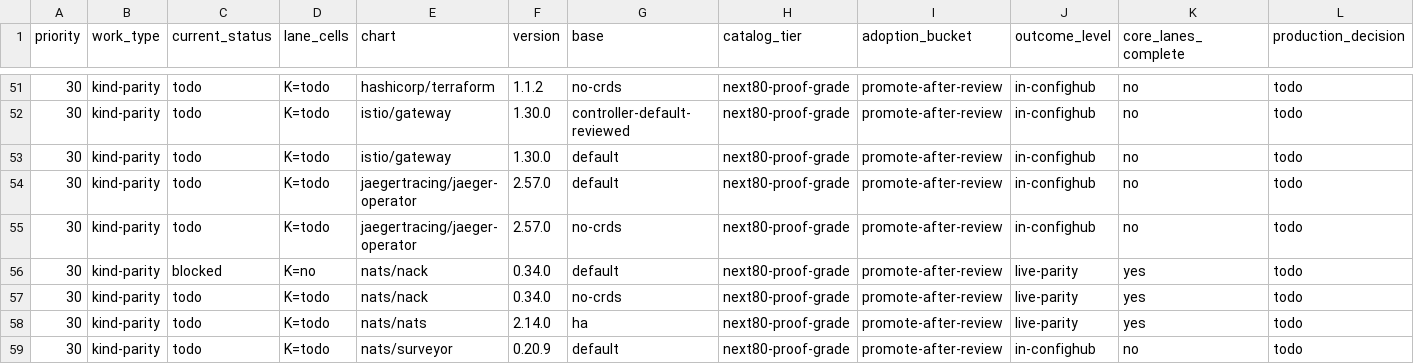
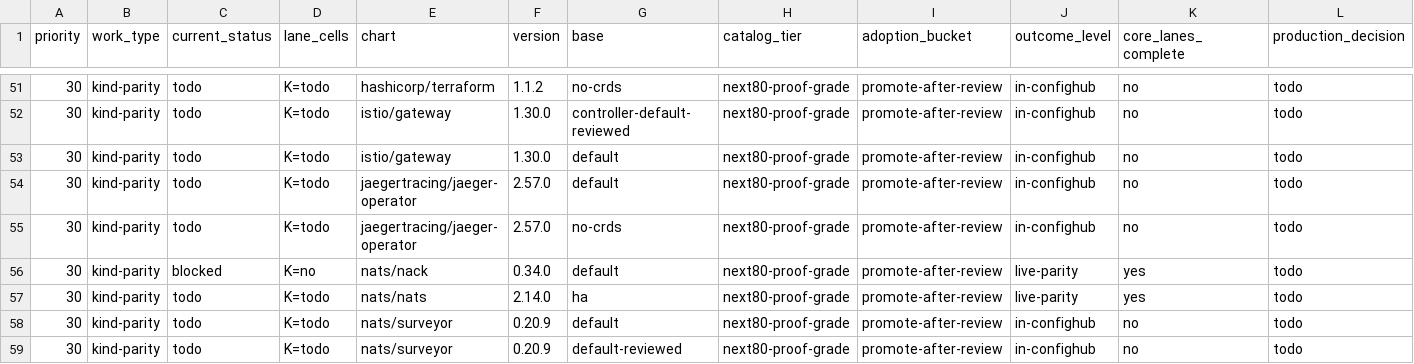
Before and after one commit to confighub/helm-expt, a CSV file: data/live-matrix-burndown/work-items.csv, drawn as a sheet; only a part is shown, gaps mark what is left out; the shorter side is filled out with more unchanged rows; rows hold the shown columns only; the diff names each change by its address in the sheet, - before the commit and + after, or states it on an @@ line.

Commit message:
Record NACK no-crds kind parity pass

```diff
--- a/data/live-matrix-burndown/work-items.csv
+++ b/data/live-matrix-burndown/work-items.csv
-row 57: 30 | kind-parity | todo | K=todo | nats/nack | 0.34.0 | no-crds | next80-proof-grade | promote-after-review | live-parity | yes | todo
```
Also changed, not shown: data/disposition-frontier/cells.csv, data/doc-freshness/freshness.csv, 18 other files.
